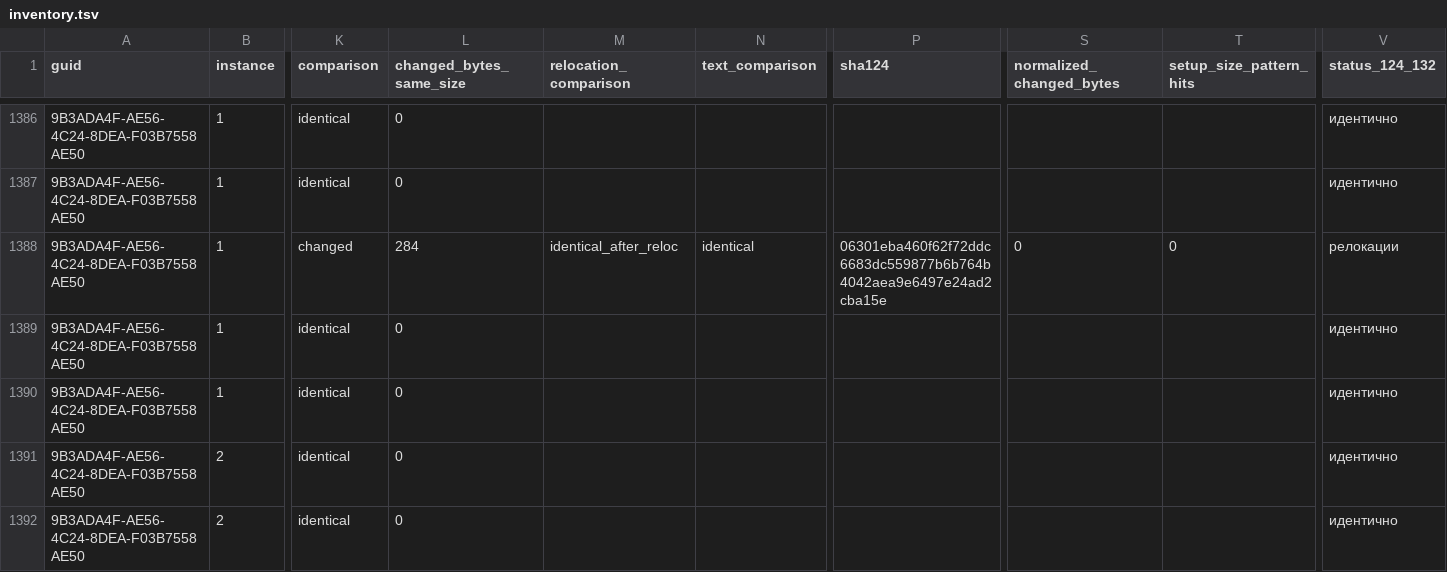
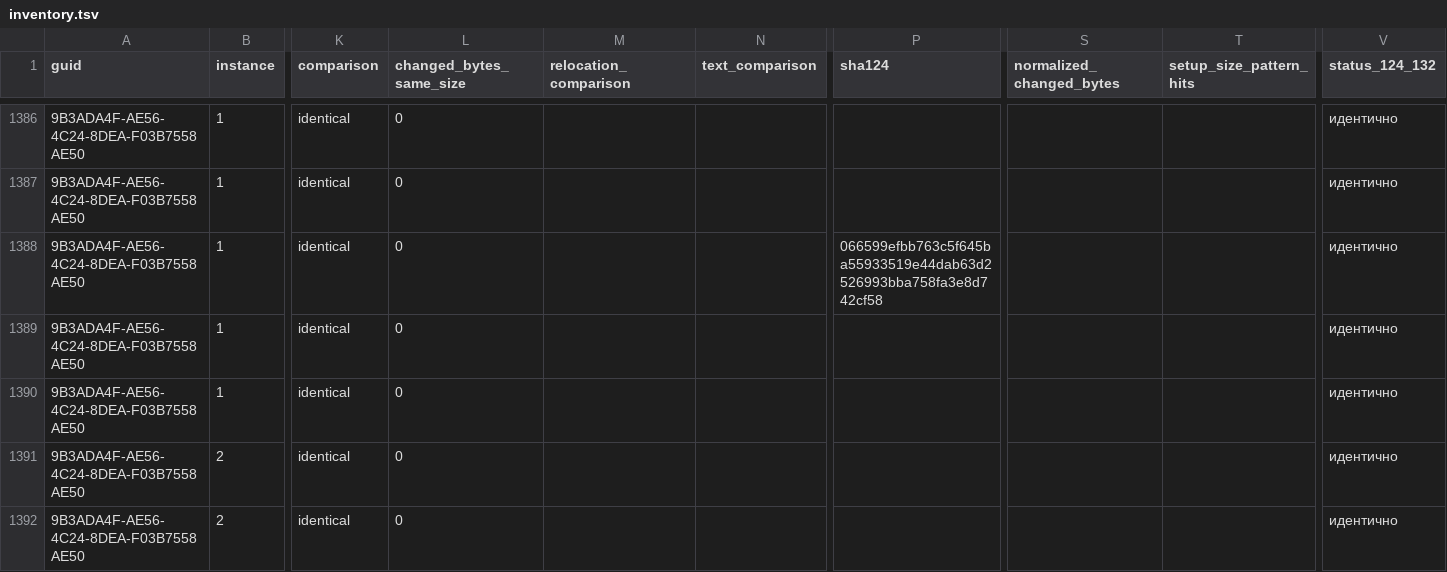
Before and after one commit to kaaburgh/public-research, a TSV file: lenovo-m75n-bios-audit/data/inventory.tsv, drawn as a sheet; only a part is shown, gaps mark what is left out; the diff covers the shown part only; the diff names each change by its address in the sheet, - before the commit and + after, or states it on an @@ line.

```diff
--- a/lenovo-m75n-bios-audit/data/inventory.tsv
+++ b/lenovo-m75n-bios-audit/data/inventory.tsv
-K1388 (comparison): changed
+K1388 (comparison): identical
-L1388 (changed_bytes_same_size): 284
+L1388 (changed_bytes_same_size): 0
-M1388 (relocation_comparison): identical_after_reloc
+M1388 (relocation_comparison): (empty)
-N1388 (text_comparison): identical
+N1388 (text_comparison): (empty)
-P1388 (sha124): 06301eba460f62f72ddc6683dc559877b6b764b4042aea9e6497e24ad2cba15e
+P1388 (sha124): 066599efbb763c5f645ba55933519e44dab63d2526993bba758fa3e8d742cf58
-S1388 (normalized_changed_bytes): 0
+S1388 (normalized_changed_bytes): (empty)
-T1388 (setup_size_pattern_hits): 0
+T1388 (setup_size_pattern_hits): (empty)
-V1388 (status_124_132): релокации
+V1388 (status_124_132): идентично
```
Also changed, not shown: 8 edited cells elsewhere in this file, lenovo-m75n-bios-audit/data/changes.tsv, lenovo-m75n-bios-audit/data/pending.tsv, 6 other files.
